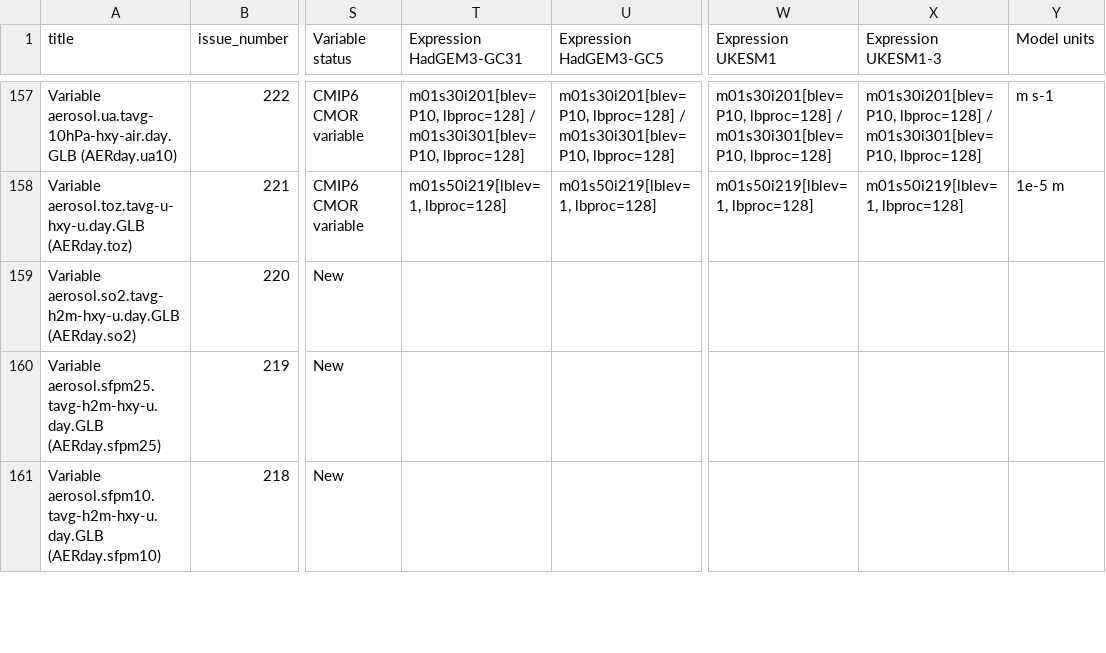
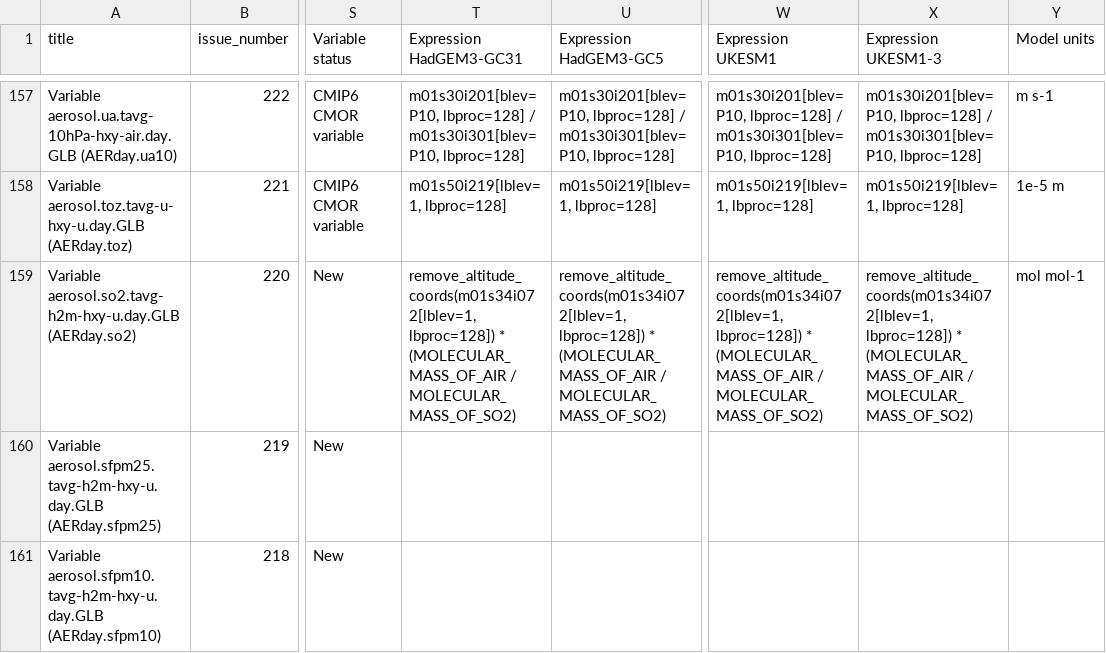
Before and after one commit to UKNCSP/CDDS-CMIP7-mappings, a CSV file: data/aerosol_mappings.csv, drawn as a sheet; only a part is shown, gaps mark what is left out; the diff names each change by its address in the sheet, - before the commit and + after, or states it on an @@ line.

```diff
--- a/data/aerosol_mappings.csv
+++ b/data/aerosol_mappings.csv
-T159 (Expression HadGEM3-GC31): (empty)
+T159 (Expression HadGEM3-GC31): remove_altitude_coords(m01s34i072[lblev=1, lbproc=128]) * (MOLECULAR_MASS_OF_AIR / MOLECULAR_MASS_OF_SO2)
-U159 (Expression HadGEM3-GC5): (empty)
+U159 (Expression HadGEM3-GC5): remove_altitude_coords(m01s34i072[lblev=1, lbproc=128]) * (MOLECULAR_MASS_OF_AIR / MOLECULAR_MASS_OF_SO2)
-W159 (Expression UKESM1): (empty)
+W159 (Expression UKESM1): remove_altitude_coords(m01s34i072[lblev=1, lbproc=128]) * (MOLECULAR_MASS_OF_AIR / MOLECULAR_MASS_OF_SO2)
-X159 (Expression UKESM1-3): (empty)
+X159 (Expression UKESM1-3): remove_altitude_coords(m01s34i072[lblev=1, lbproc=128]) * (MOLECULAR_MASS_OF_AIR / MOLECULAR_MASS_OF_SO2)
-Y159 (Model units): (empty)
+Y159 (Model units): mol mol-1
```
Also changed, not shown: data/aerosol_mappings_new.csv, data/atmos_mappings.csv, 4 other files.
